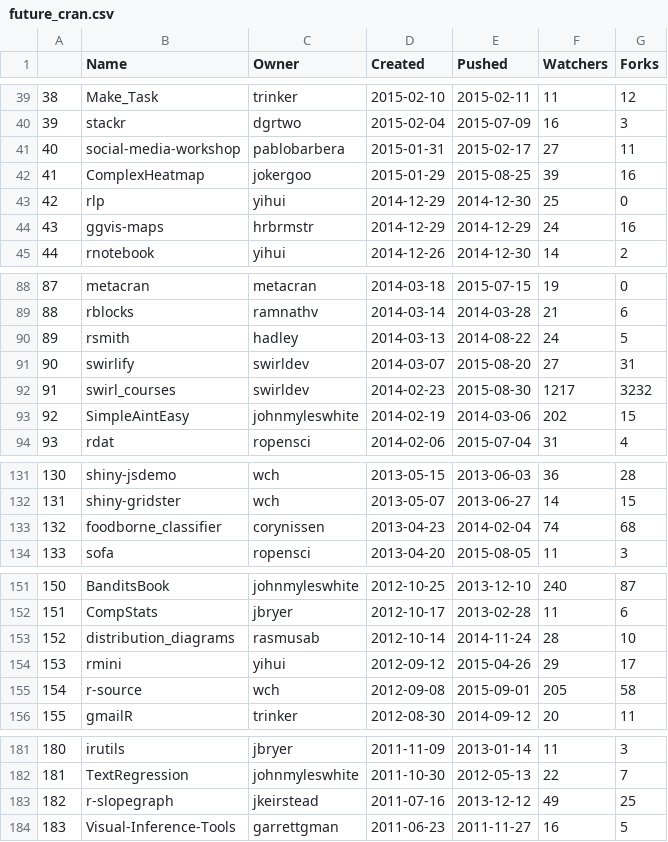
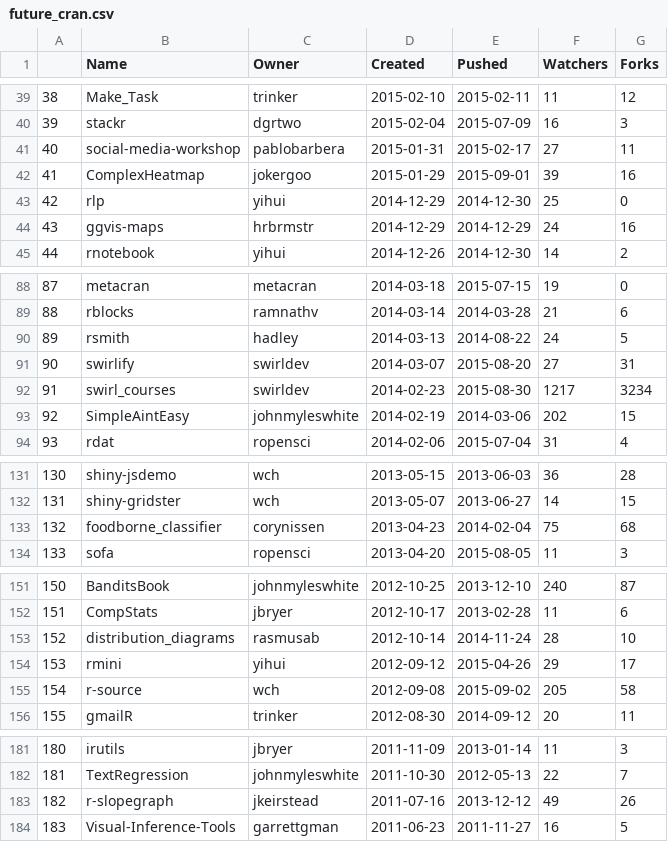
Before and after one commit to patricktoohey/GitHubR, a CSV file: Data/future_cran.csv, drawn as a sheet; only a part is shown, gaps mark what is left out.

```diff
--- a/Data/future_cran.csv
+++ b/Data/future_cran.csv
@@ -41,3 +41,3 @@
 "40","social-media-workshop","pablobarbera","2015-01-31","2015-02-17",27,11
-"41","ComplexHeatmap","jokergoo","2015-01-29","2015-08-25",39,16
+"41","ComplexHeatmap","jokergoo","2015-01-29","2015-09-01",39,16
 "42","rlp","yihui","2014-12-29","2014-12-30",25,0
@@ -91,3 +91,3 @@
 "90","swirlify","swirldev","2014-03-07","2015-08-20",27,31
-"91","swirl_courses","swirldev","2014-02-23","2015-08-30",1217,3232
+"91","swirl_courses","swirldev","2014-02-23","2015-08-30",1217,3234
 "92","SimpleAintEasy","johnmyleswhite","2014-02-19","2014-03-06",202,15
@@ -132,3 +132,3 @@
 "131","shiny-gridster","wch","2013-05-07","2013-06-27",14,15
-"132","foodborne_classifier","corynissen","2013-04-23","2014-02-04",74,68
+"132","foodborne_classifier","corynissen","2013-04-23","2014-02-04",75,68
 "133","sofa","ropensci","2013-04-20","2015-08-05",11,3
@@ -154,3 +154,3 @@
 "153","rmini","yihui","2012-09-12","2015-04-26",29,17
-"154","r-source","wch","2012-09-08","2015-09-01",205,58
+"154","r-source","wch","2012-09-08","2015-09-02",205,58
 "155","gmailR","trinker","2012-08-30","2014-09-12",20,11
@@ -182,3 +182,3 @@
 "181","TextRegression","johnmyleswhite","2011-10-30","2012-05-13",22,7
-"182","r-slopegraph","jkeirstead","2011-07-16","2013-12-12",49,25
+"182","r-slopegraph","jkeirstead","2011-07-16","2013-12-12",49,26
 "183","Visual-Inference-Tools","garrettgman","2011-06-23","2011-11-27",16,5
```
Also changed, not shown: Data/github_cran.csv, Data/project_activity.csv, 8 other files.
